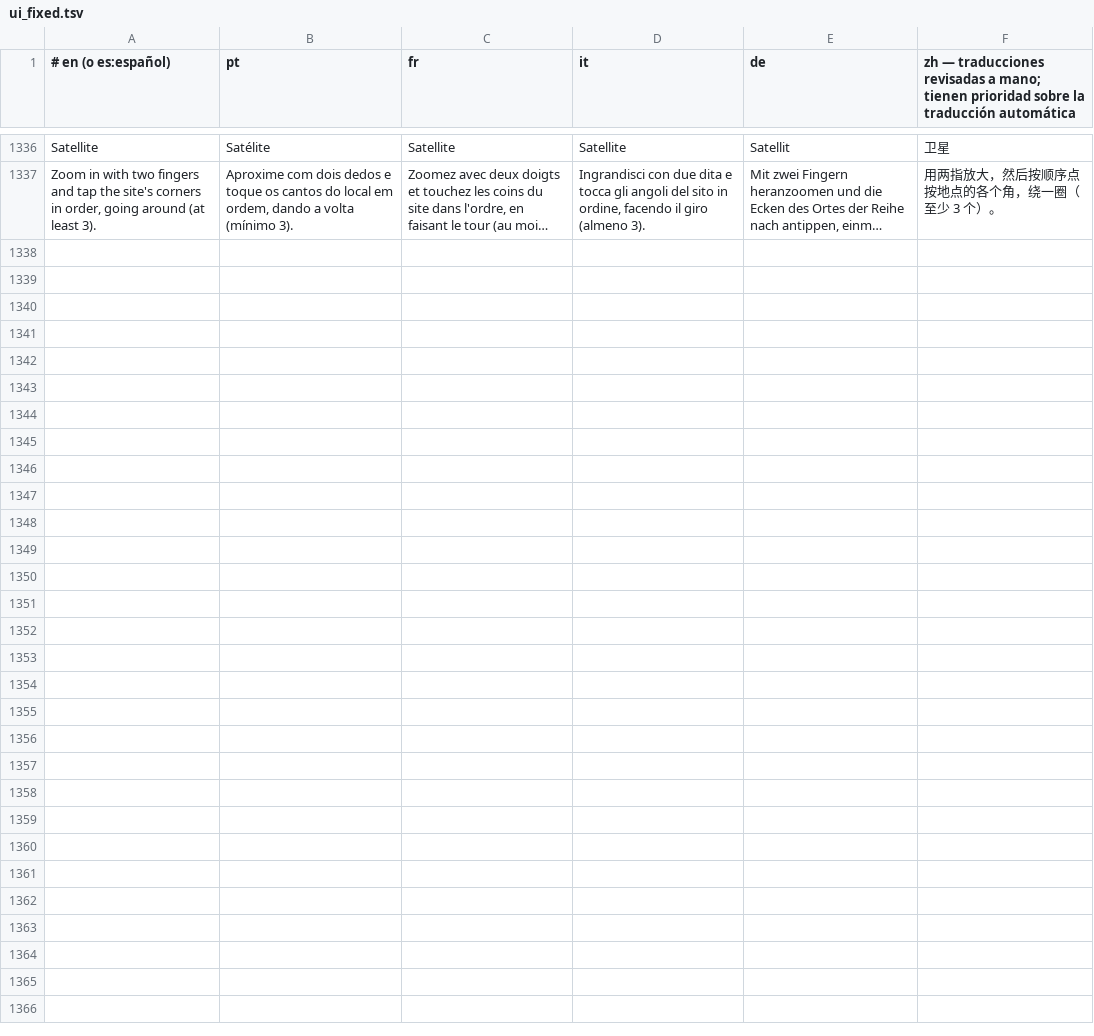
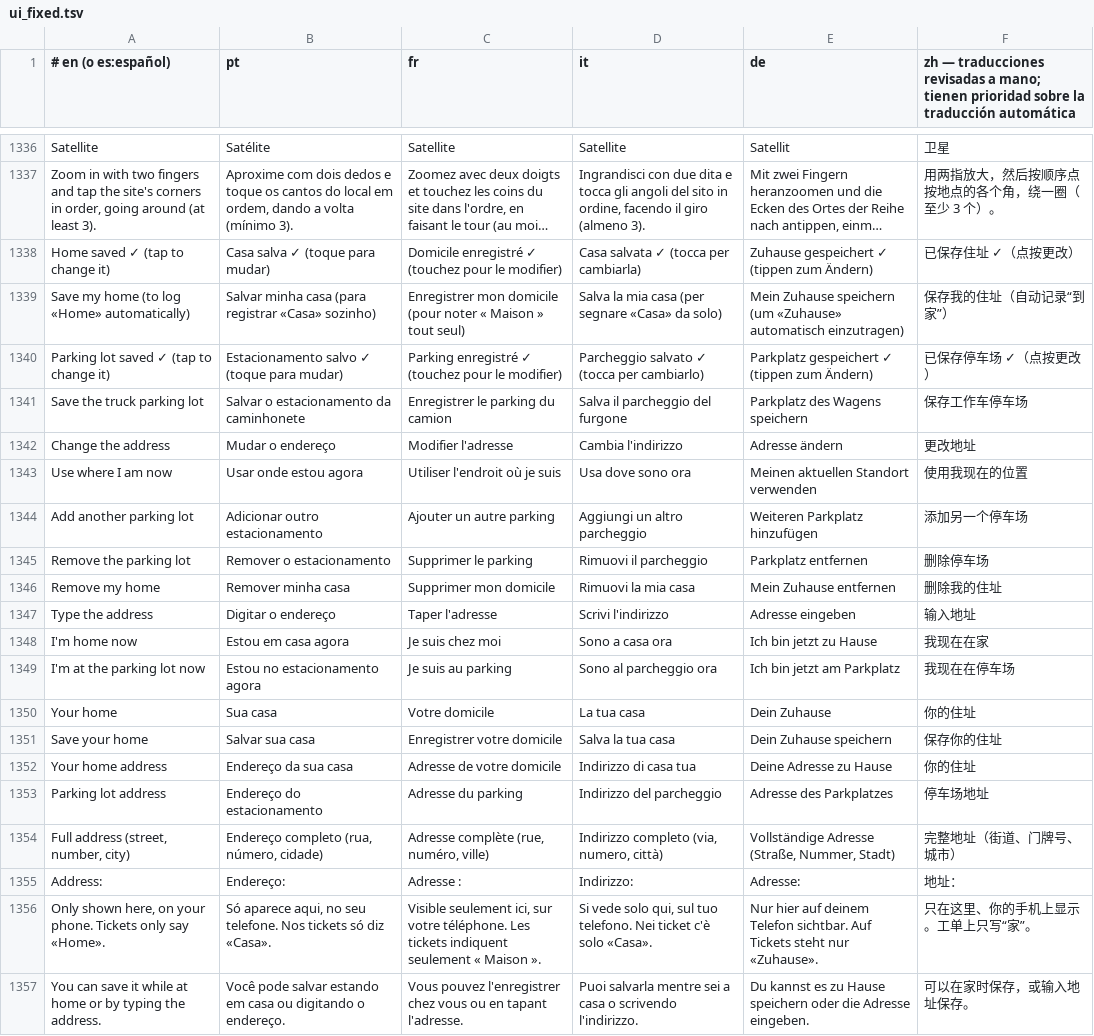
Before and after one commit to Brody5xx/Teclado, a TSV file: tools/ui_fixed.tsv, drawn as a sheet; only a part is shown, gaps mark what is left out; long unchanged cells end in …; the diff names each change by its address in the sheet, - before the commit and + after, or states it on an @@ line.

```diff
--- a/tools/ui_fixed.tsv
+++ b/tools/ui_fixed.tsv
+row 1338: Home saved ✓ (tap to change it) | Casa salva ✓ (toque para mudar) | Domicile enregistré ✓ (touchez pour le modifier) | Casa salvata ✓ (tocca per cambiarla) | Zuhause gespeichert ✓ (tippen zum Ändern) | 已保存住址 ✓（点按更改）
+row 1339: Save my home (to log «Home» automatically) | Salvar minha casa (para registrar «Casa» sozinho) | Enregistrer mon domicile (pour noter « Maison » tout seul) | Salva la mia casa (per segnare «Casa» da solo) | Mein Zuhause speichern (um «Zuhause» automatisch einzutragen) | 保存我的住址（自动记录“到家”）
+row 1340: Parking lot saved ✓ (tap to change it) | Estacionamento salvo ✓ (toque para mudar) | Parking enregistré ✓ (touchez pour le modifier) | Parcheggio salvato ✓ (tocca per cambiarlo) | Parkplatz gespeichert ✓ (tippen zum Ändern) | 已保存停车场 ✓（点按更改）
+row 1341: Save the truck parking lot | Salvar o estacionamento da caminhonete | Enregistrer le parking du camion | Salva il parcheggio del furgone | Parkplatz des Wagens speichern | 保存工作车停车场
+row 1342: Change the address | Mudar o endereço | Modifier l'adresse | Cambia l'indirizzo | Adresse ändern | 更改地址
+row 1343: Use where I am now | Usar onde estou agora | Utiliser l'endroit où je suis | Usa dove sono ora | Meinen aktuellen Standort verwenden | 使用我现在的位置
+row 1344: Add another parking lot | Adicionar outro estacionamento | Ajouter un autre parking | Aggiungi un altro parcheggio | Weiteren Parkplatz hinzufügen | 添加另一个停车场
+row 1345: Remove the parking lot | Remover o estacionamento | Supprimer le parking | Rimuovi il parcheggio | Parkplatz entfernen | 删除停车场
+row 1346: Remove my home | Remover minha casa | Supprimer mon domicile | Rimuovi la mia casa | Mein Zuhause entfernen | 删除我的住址
+row 1347: Type the address | Digitar o endereço | Taper l'adresse | Scrivi l'indirizzo | Adresse eingeben | 输入地址
+row 1348: I'm home now | Estou em casa agora | Je suis chez moi | Sono a casa ora | Ich bin jetzt zu Hause | 我现在在家
+row 1349: I'm at the parking lot now | Estou no estacionamento agora | Je suis au parking | Sono al parcheggio ora | Ich bin jetzt am Parkplatz | 我现在在停车场
+row 1350: Your home | Sua casa | Votre domicile | La tua casa | Dein Zuhause | 你的住址
+row 1351: Save your home | Salvar sua casa | Enregistrer votre domicile | Salva la tua casa | Dein Zuhause speichern | 保存你的住址
+row 1352: Your home address | Endereço da sua casa | Adresse de votre domicile | Indirizzo di casa tua | Deine Adresse zu Hause | 你的住址
+row 1353: Parking lot address | Endereço do estacionamento | Adresse du parking | Indirizzo del parcheggio | Adresse des Parkplatzes | 停车场地址
+row 1354: Full address (street, number, city) | Endereço completo (rua, número, cidade) | Adresse complète (rue, numéro, ville) | Indirizzo completo (via, numero, città) | Vollständige Adresse (Straße, Nummer, Stadt) | 完整地址（街道、门牌号、城市）
+row 1355: Address: | Endereço: | Adresse : | Indirizzo: | Adresse: | 地址：
+row 1356: Only shown here, on your phone. Tickets only say «Home». | Só aparece aqui, no seu telefone. Nos tickets só diz «Casa». | Visible seulement ici, sur votre téléphone. Les tickets indiquent seulement « Maison ». | Si vede solo qui, sul tuo telefono. Nei ticket c'è solo «Casa». | Nur hier auf deinem Telefon sichtbar. Auf Tickets steht nur «Zuhause». | 只在这里、你的手机上显示。工单上只写“家”。
+row 1357: You can save it while at home or by typing the address. | Você pode salvar estando em casa ou digitando o endereço. | Vous pouvez l'enregistrer chez vous ou en tapant l'adresse. | Puoi salvarla mentre sei a casa o scrivendo l'indirizzo. | Du kannst es zu Hause speichern oder die Adresse eingeben. | 可以在家时保存，或输入地址保存。
```
Also changed, not shown: 4 other files.
